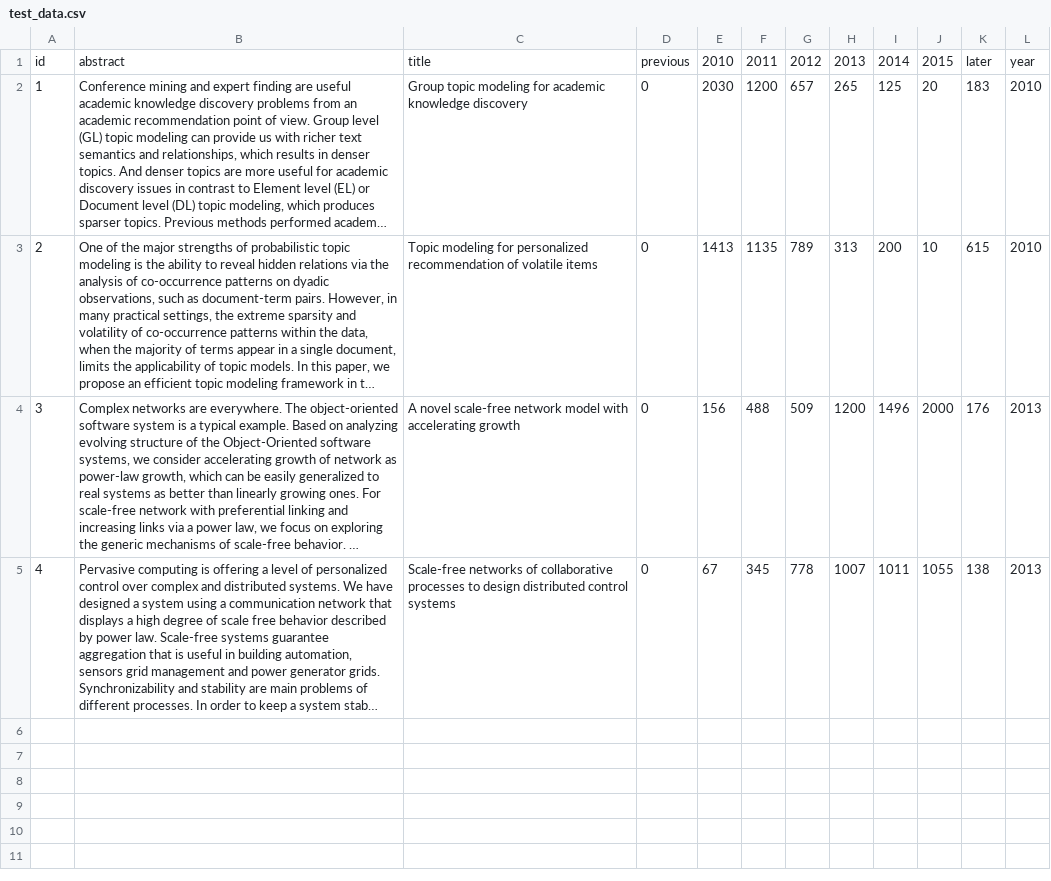
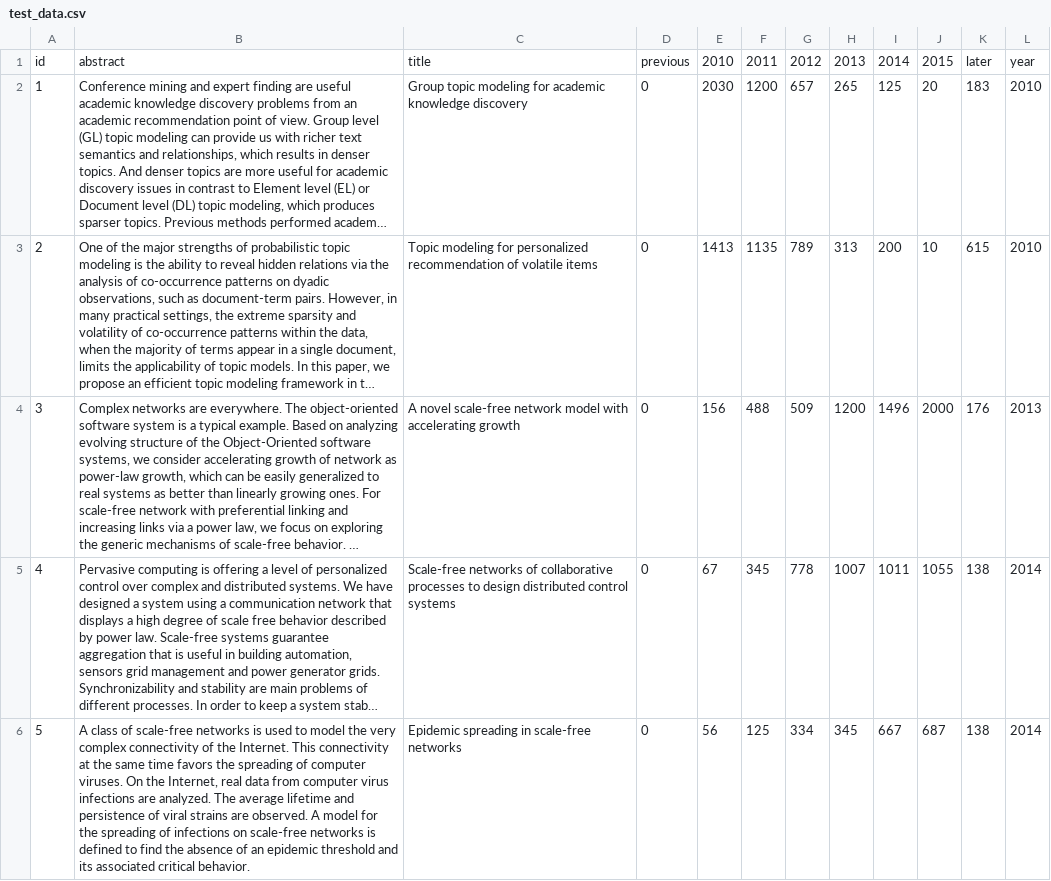
Before and after one commit to zhiyzuo/python-tiot, a CSV file: pytiot/test_data.csv, drawn as a sheet; only a part is shown; long unchanged cells end in …; the diff covers the shown part only; the diff names each change by its address in the sheet, - before the commit and + after, or states it on an @@ line.

Commit message:
add fake data; lambda init changed

```diff
--- a/pytiot/test_data.csv
+++ b/pytiot/test_data.csv
-L5: 2013
+L5: 2014
+row 6: 5 | A class of scale-free networks is used to model the very complex connectivity of the Internet. This connectivity at the same time favors the spreading of computer viruses. On the Internet, real data from computer virus infections are analyzed. The average lifetime and persistence of viral strains are observed. A model for the spreading of infections on scale-free networks is defined to find the absence of an epidemic threshold and its associated critical behavior. | Epidemic spreading in scale-free networks | 0 | 56 | 125 | 334 | 345 | 667 | 687 | 138 | 2014
```
Also changed, not shown: 5 added rows elsewhere in this file, 2 other files.
